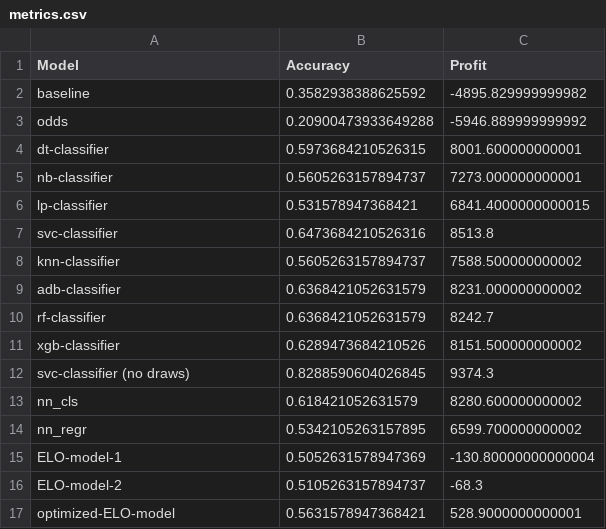
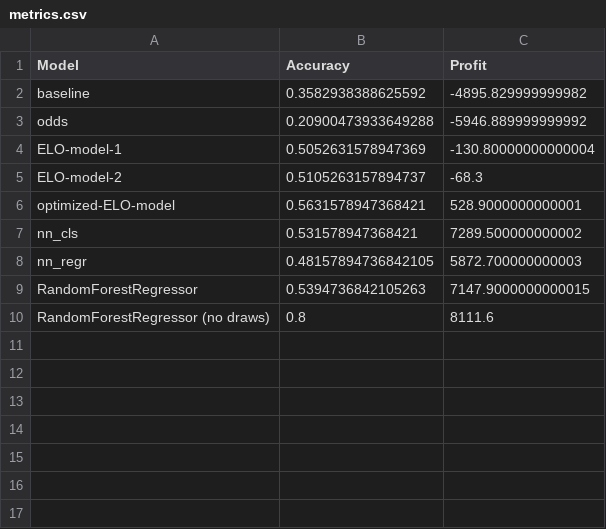
Before and after one commit to AndreasMarken/A3I-Unibo-Project, a CSV file: notebook/metrics.csv, drawn as a sheet; removed rows and columns are numbered as before the commit, all else as after; the diff names each change by its address in the sheet, - before the commit and + after, or states it on an @@ line.

```diff
--- a/notebook/metrics.csv
+++ b/notebook/metrics.csv
-row 4: dt-classifier | 0.5973684210526315 | 8001.600000000001
-row 5: nb-classifier | 0.5605263157894737 | 7273.000000000001
-row 6: lp-classifier | 0.531578947368421 | 6841.4000000000015
-row 7: svc-classifier | 0.6473684210526316 | 8513.8
-row 8: knn-classifier | 0.5605263157894737 | 7588.500000000002
-row 9: adb-classifier | 0.6368421052631579 | 8231.000000000002
-row 10: rf-classifier | 0.6368421052631579 | 8242.7
-row 11: xgb-classifier | 0.6289473684210526 | 8151.500000000002
-row 12: svc-classifier (no draws) | 0.8288590604026845 | 9374.3
-row 13: nn_cls | 0.618421052631579 | 8280.600000000002
-row 14: nn_regr | 0.5342105263157895 | 6599.700000000002
+row 7: nn_cls | 0.531578947368421 | 7289.500000000002
+row 8: nn_regr | 0.48157894736842105 | 5872.700000000003
+row 9: RandomForestRegressor | 0.5394736842105263 | 7147.9000000000015
+row 10: RandomForestRegressor (no draws) | 0.8 | 8111.6
```
Also changed, not shown: 3 other files.
